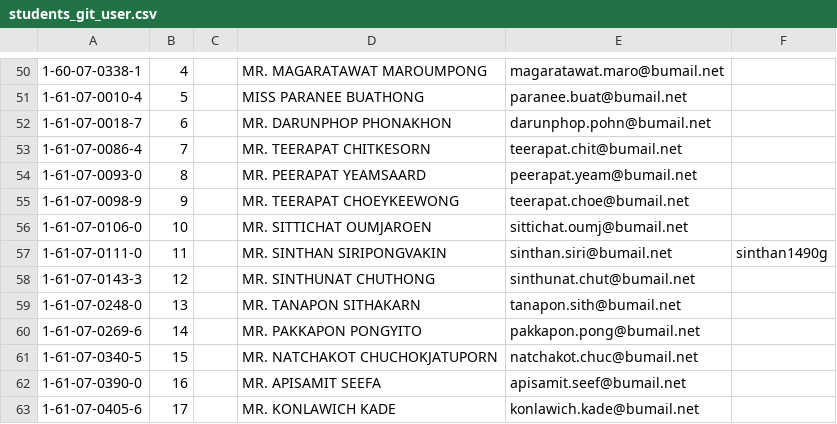
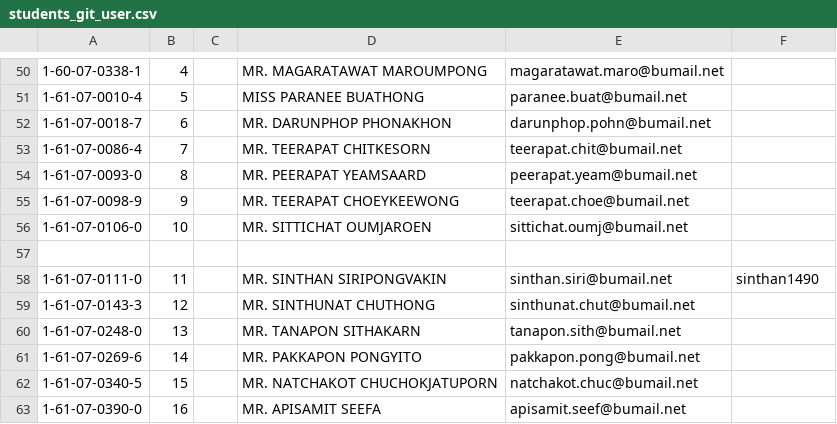
Before and after one commit to sinthan1490/pwa-course-2022, a CSV file: students_git_user.csv, drawn as a sheet; only a part is shown, gaps mark what is left out; the shorter side is filled out with more unchanged rows; addresses are those after the commit; the diff names each change by its address in the sheet, - before the commit and + after, or states it on an @@ line.

Commit message:
sinthan1490 for 1610701110

```diff
--- a/students_git_user.csv
+++ b/students_git_user.csv
+row 57: (empty)
-F58: sinthan1490g
+F58: sinthan1490
```
